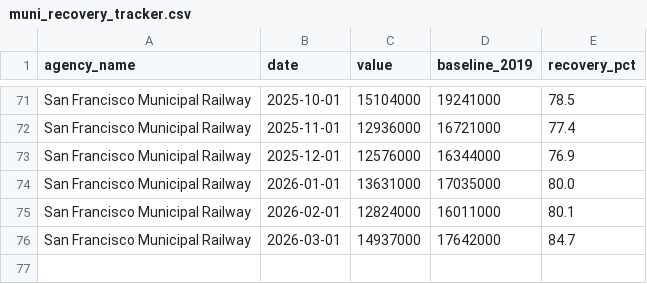
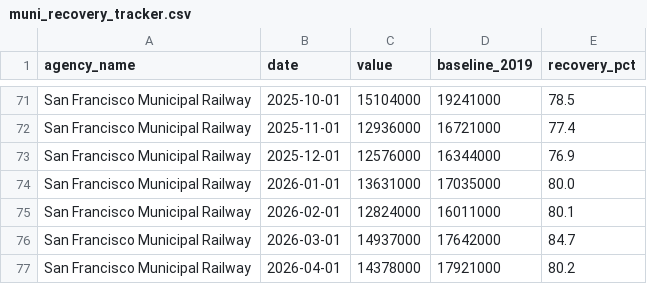
Before and after one commit to alariosjx/bcn-transit-tracker, a CSV file: data/public/datawrapper/muni_recovery_tracker.csv, drawn as a sheet; only a part is shown, gaps mark what is left out.

```diff
--- a/data/public/datawrapper/muni_recovery_tracker.csv
+++ b/data/public/datawrapper/muni_recovery_tracker.csv
@@ -76 +76,2 @@ San Francisco Municipal Railway,2026-02-01,12824000,16011000,80.1
 San Francisco Municipal Railway,2026-03-01,14937000,17642000,84.7
+San Francisco Municipal Railway,2026-04-01,14378000,17921000,80.2
```
Also changed, not shown: data/public/bart_monthly.csv, data/public/datawrapper/bart_monthly_timeseries.csv, 30 other files.
